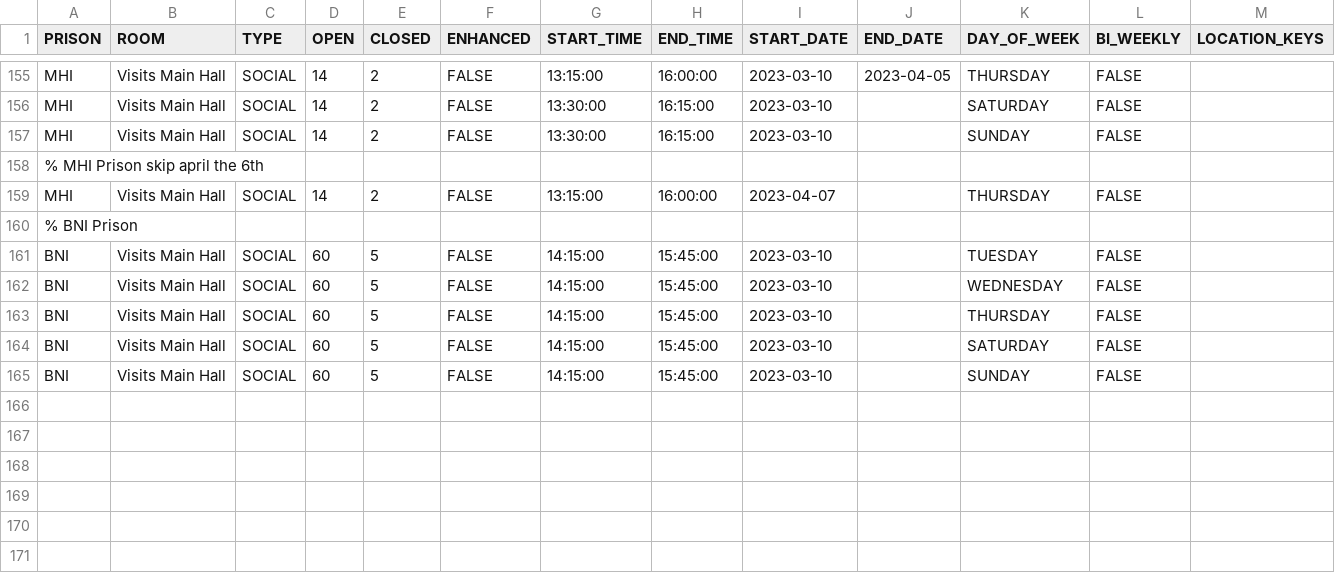
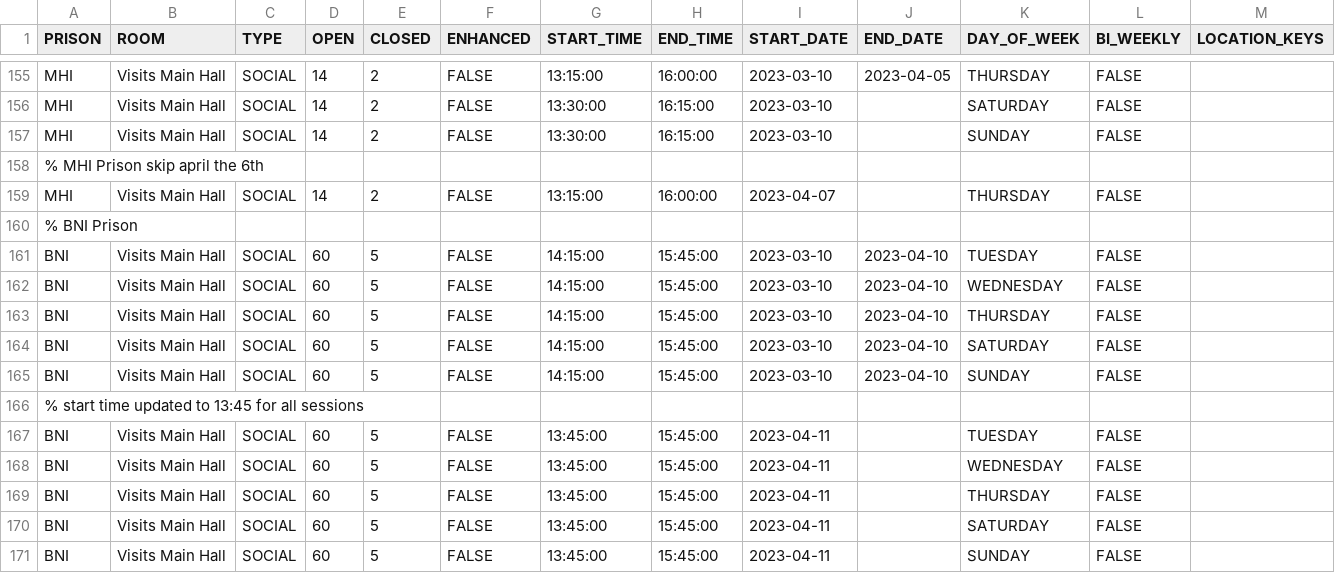
Before and after one commit to ministryofjustice/visit-scheduler, a CSV file: src/main/resources/session-template-data/session-data.csv, drawn as a sheet; only a part is shown, gaps mark what is left out; rows hold the shown columns only; the diff names each change by its address in the sheet, - before the commit and + after, or states it on an @@ line.

Commit message:
Update HMP Bullingdon times on session template as it was initially only done via a sql script.

```diff
--- a/src/main/resources/session-template-data/session-data.csv
+++ b/src/main/resources/session-template-data/session-data.csv
-J161:J165 (END_DATE): (empty)
+J161:J165 (END_DATE): 2023-04-10
+row 166: % start time updated to 13:45 for all sessions
+row 167: BNI | Visits Main Hall | SOCIAL | 60 | 5 | FALSE | 13:45:00 | 15:45:00 | 2023-04-11 |  | TUESDAY | FALSE
+row 168: BNI | Visits Main Hall | SOCIAL | 60 | 5 | FALSE | 13:45:00 | 15:45:00 | 2023-04-11 |  | WEDNESDAY | FALSE
+row 169: BNI | Visits Main Hall | SOCIAL | 60 | 5 | FALSE | 13:45:00 | 15:45:00 | 2023-04-11 |  | THURSDAY | FALSE
+row 170: BNI | Visits Main Hall | SOCIAL | 60 | 5 | FALSE | 13:45:00 | 15:45:00 | 2023-04-11 |  | SATURDAY | FALSE
+row 171: BNI | Visits Main Hall | SOCIAL | 60 | 5 | FALSE | 13:45:00 | 15:45:00 | 2023-04-11 |  | SUNDAY | FALSE
```
Also changed, not shown: 1 other file.
